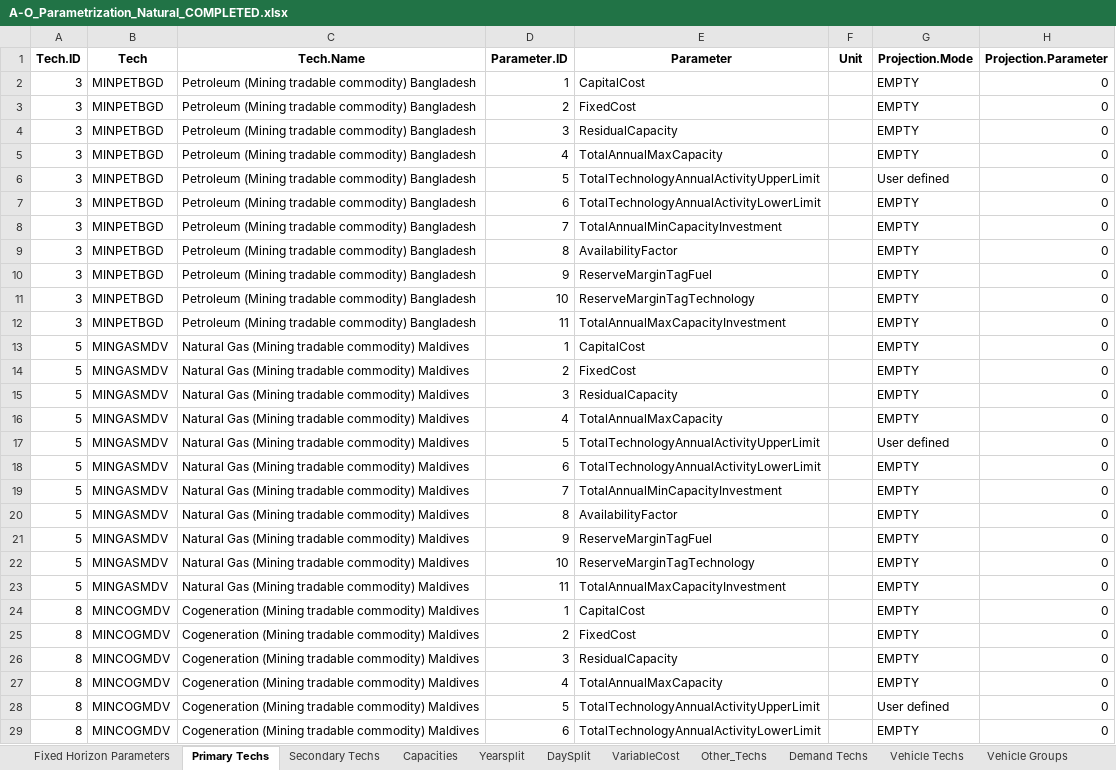
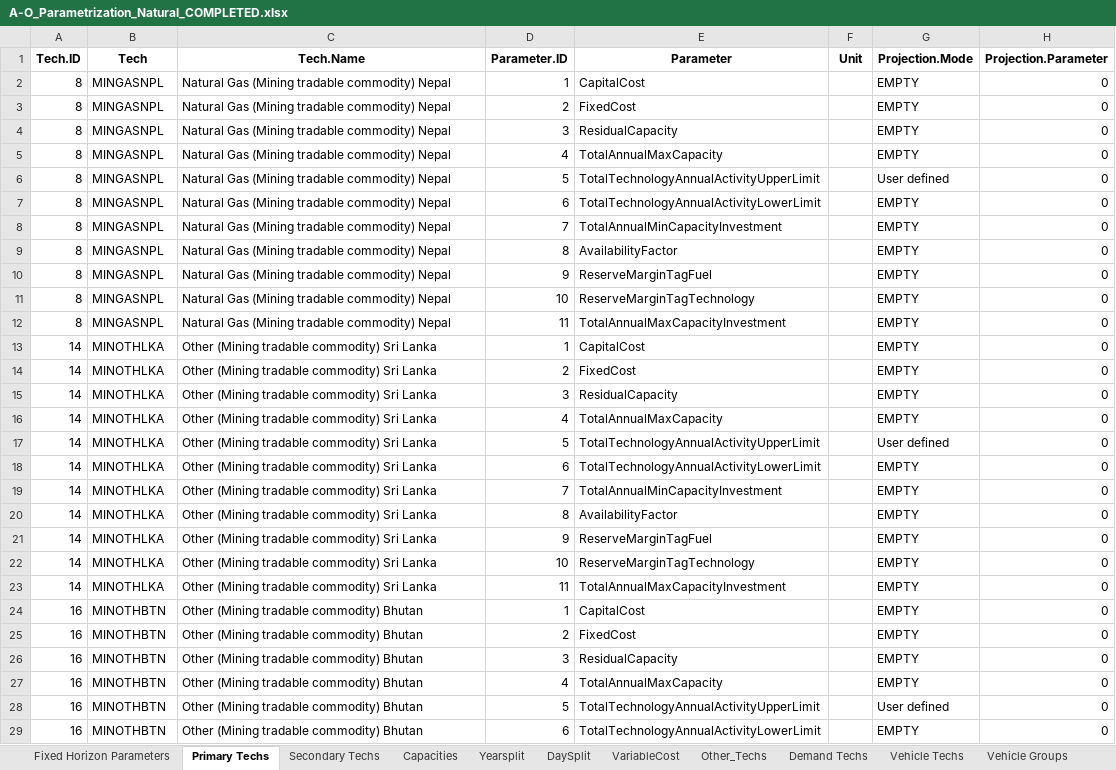
Before and after one commit to Climate-Lead-Group/OSTRAM, an Excel workbook: t1_confection/A1_Outputs/A1_Outputs_BAU/A-O_Parametrization_Natural_COMPLETED.xlsx, sheet Primary Techs, drawn as a sheet; only a part is shown; values as stored, in another font and other column widths than the file's, no borders; the diff covers the shown part only; the diff names each change by its address in the sheet, - before the commit and + after, or states it on an @@ line.

```diff
--- a/t1_confection/A1_Outputs/A1_Outputs_BAU/A-O_Parametrization_Natural_COMPLETED.xlsx (sheet Primary Techs)
+++ b/t1_confection/A1_Outputs/A1_Outputs_BAU/A-O_Parametrization_Natural_COMPLETED.xlsx (sheet Primary Techs)
-A2:A12: 3
+A2:A12: 8
-B2:B12: MINPETBGD
+B2:B12: MINGASNPL
-C2:C12: Petroleum (Mining tradable commodity) Bangladesh
+C2:C12: Natural Gas (Mining tradable commodity) Nepal
-A13:A23: 5
+A13:A23: 14
-B13:B23: MINGASMDV
+B13:B23: MINOTHLKA
-C13:C23: Natural Gas (Mining tradable commodity) Maldives
+C13:C23: Other (Mining tradable commodity) Sri Lanka
-A24:A29: 8
+A24:A29: 16
-B24:B29: MINCOGMDV
+B24:B29: MINOTHBTN
-C24:C29: Cogeneration (Mining tradable commodity) Maldives
+C24:C29: Other (Mining tradable commodity) Bhutan
```
Also changed, not shown: 1302 edited cells elsewhere in this sheet, sheet Secondary Techs, sheet Capacities, sheet Yearsplit, sheet DaySplit, sheet VariableCost, sheet Fixed Horizon Parameters, t1_confection/A1_Outputs/A1_Outputs_BAU/A-O_AR_Model_Base_Year.xlsx, t1_confection/A1_Outputs/A1_Outputs_BAU/A-O_Demand.xlsx, 19 other files.
